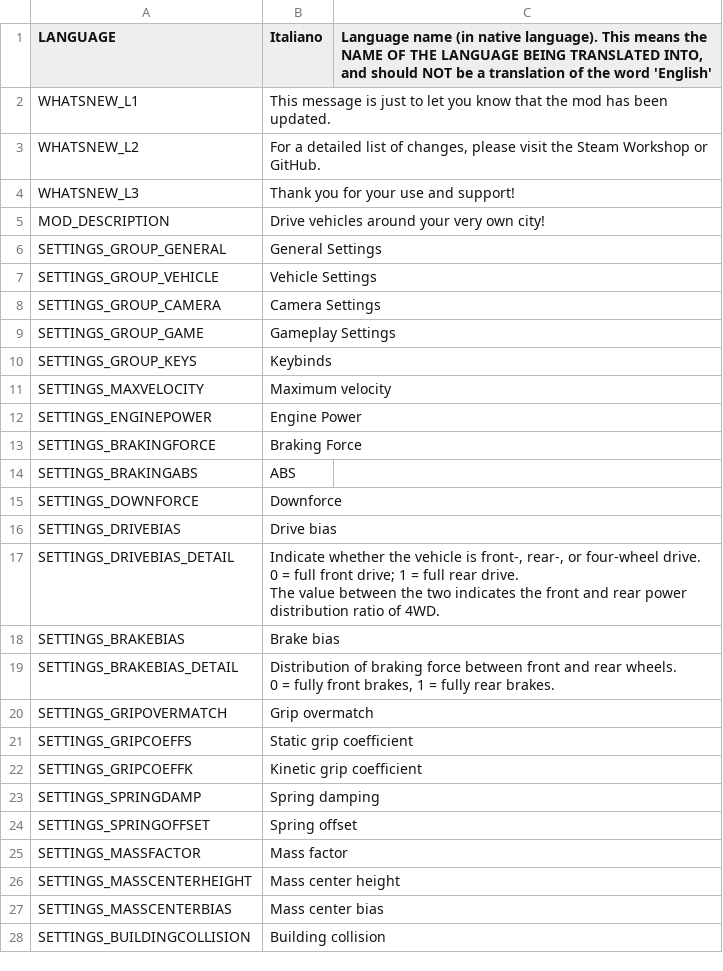
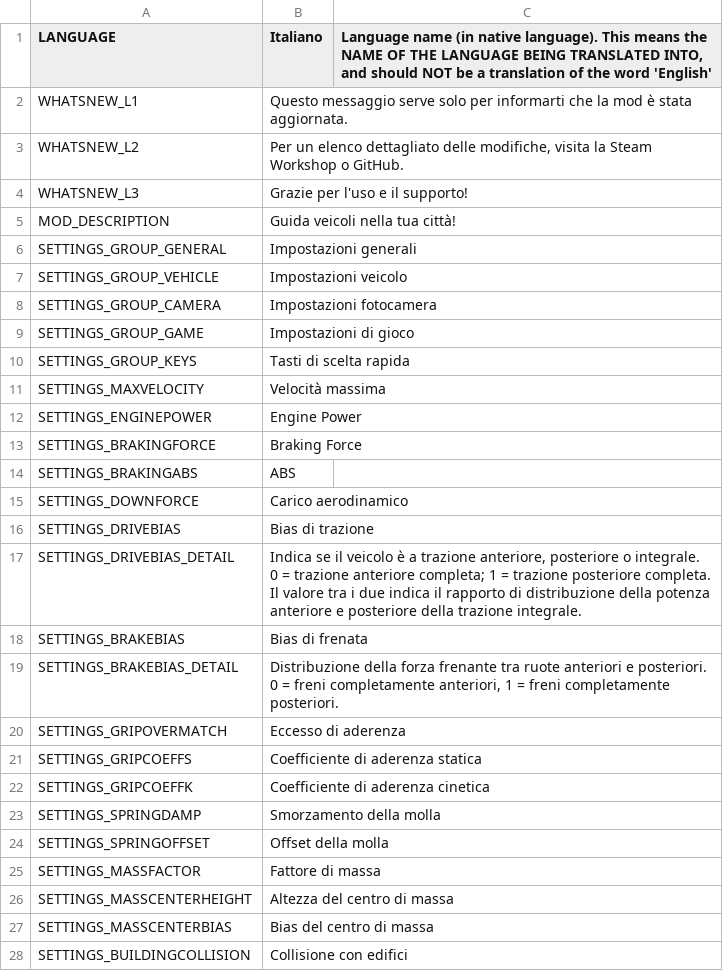
Before and after one commit to will258012/IOperateItRevisited, a CSV file: IOperateIt/Translations/it-IT.csv, drawn as a sheet; only a part is shown; the diff covers the shown part only.

Commit message:
New translations en-en.csv (Italian)

```diff
--- a/IOperateIt/Translations/it-IT.csv
+++ b/IOperateIt/Translations/it-IT.csv
@@ -1,12 +1,12 @@
 "LANGUAGE","Italiano","Language name (in native language).  This means the NAME OF THE LANGUAGE BEING TRANSLATED INTO, and should NOT be a translation of the word 'English'"
-"WHATSNEW_L1","This message is just to let you know that the mod has been updated.",""
-"WHATSNEW_L2","For a detailed list of changes, please visit the Steam Workshop or GitHub.",""
-"WHATSNEW_L3","Thank you for your use and support!",""
-"MOD_DESCRIPTION","Drive vehicles around your very own city!",""
-"SETTINGS_GROUP_GENERAL","General Settings",""
-"SETTINGS_GROUP_VEHICLE","Vehicle Settings",""
-"SETTINGS_GROUP_CAMERA","Camera Settings",""
-"SETTINGS_GROUP_GAME","Gameplay Settings",""
-"SETTINGS_GROUP_KEYS","Keybinds",""
-"SETTINGS_MAXVELOCITY","Maximum velocity",""
+"WHATSNEW_L1","Questo messaggio serve solo per informarti che la mod è stata aggiornata.",""
+"WHATSNEW_L2","Per un elenco dettagliato delle modifiche, visita la Steam Workshop o GitHub.",""
+"WHATSNEW_L3","Grazie per l'uso e il supporto!",""
+"MOD_DESCRIPTION","Guida veicoli nella tua città!",""
+"SETTINGS_GROUP_GENERAL","Impostazioni generali",""
+"SETTINGS_GROUP_VEHICLE","Impostazioni veicolo",""
+"SETTINGS_GROUP_CAMERA","Impostazioni fotocamera",""
+"SETTINGS_GROUP_GAME","Impostazioni di gioco",""
+"SETTINGS_GROUP_KEYS","Tasti di scelta rapida",""
+"SETTINGS_MAXVELOCITY","Velocità massima",""
 "SETTINGS_ENGINEPOWER","Engine Power",""
@@ -14,18 +14,18 @@
 "SETTINGS_BRAKINGABS","ABS",""
-"SETTINGS_DOWNFORCE","Downforce",""
-"SETTINGS_DRIVEBIAS","Drive bias",""
-"SETTINGS_DRIVEBIAS_DETAIL","Indicate whether the vehicle is front-, rear-, or four-wheel drive.
-0 = full front drive; 1 = full rear drive.
-The value between the two indicates the front and rear power distribution ratio of 4WD.",""
-"SETTINGS_BRAKEBIAS","Brake bias",""
-"SETTINGS_BRAKEBIAS_DETAIL","Distribution of braking force between front and rear wheels.
-0 = fully front brakes, 1 = fully rear brakes.",""
-"SETTINGS_GRIPOVERMATCH","Grip overmatch",""
-"SETTINGS_GRIPCOEFFS","Static grip coefficient",""
-"SETTINGS_GRIPCOEFFK","Kinetic grip coefficient",""
-"SETTINGS_SPRINGDAMP","Spring damping",""
-"SETTINGS_SPRINGOFFSET","Spring offset",""
-"SETTINGS_MASSFACTOR","Mass factor",""
-"SETTINGS_MASSCENTERHEIGHT","Mass center height",""
-"SETTINGS_MASSCENTERBIAS","Mass center bias",""
-"SETTINGS_BUILDINGCOLLISION","Building collision",""
+"SETTINGS_DOWNFORCE","Carico aerodinamico",""
+"SETTINGS_DRIVEBIAS","Bias di trazione",""
+"SETTINGS_DRIVEBIAS_DETAIL","Indica se il veicolo è a trazione anteriore, posteriore o integrale.
+0 = trazione anteriore completa; 1 = trazione posteriore completa.
+Il valore tra i due indica il rapporto di distribuzione della potenza anteriore e posteriore della trazione integrale.",""
+"SETTINGS_BRAKEBIAS","Bias di frenata",""
+"SETTINGS_BRAKEBIAS_DETAIL","Distribuzione della forza frenante tra ruote anteriori e posteriori.
+0 = freni completamente anteriori, 1 = freni completamente posteriori.",""
+"SETTINGS_GRIPOVERMATCH","Eccesso di aderenza",""
+"SETTINGS_GRIPCOEFFS","Coefficiente di aderenza statica",""
+"SETTINGS_GRIPCOEFFK","Coefficiente di aderenza cinetica",""
+"SETTINGS_SPRINGDAMP","Smorzamento della molla",""
+"SETTINGS_SPRINGOFFSET","Offset della molla",""
+"SETTINGS_MASSFACTOR","Fattore di massa",""
+"SETTINGS_MASSCENTERHEIGHT","Altezza del centro di massa",""
+"SETTINGS_MASSCENTERBIAS","Bias del centro di massa",""
+"SETTINGS_BUILDINGCOLLISION","Collisione con edifici",""
```
Also changed, not shown: 14 edited cells elsewhere in this file.
